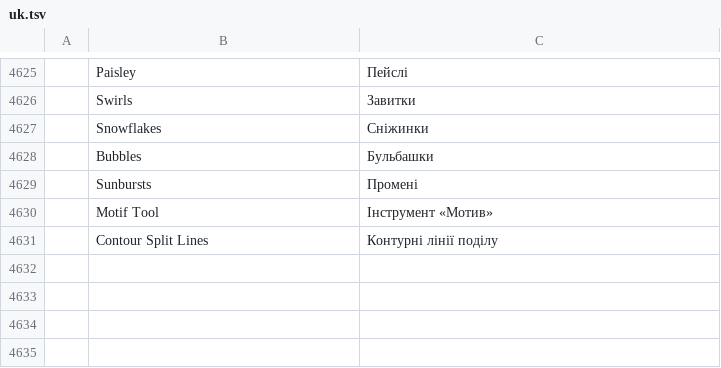
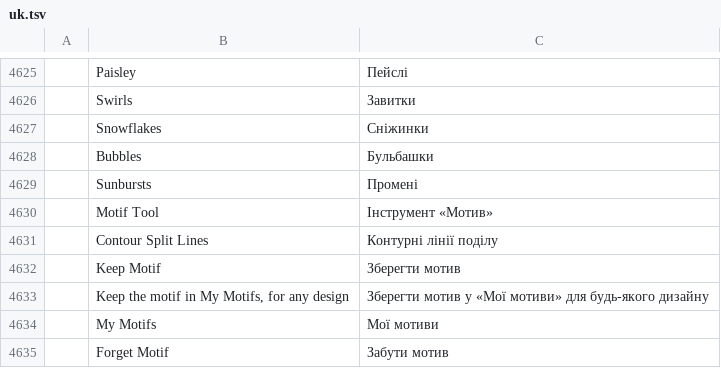
Before and after one commit to SiteSentrix/StitchFoundry, a TSV file: crates/ui-egui/src/i18n/uk.tsv, drawn as a sheet; only a part is shown, gaps mark what is left out; the diff names each change by its address in the sheet, - before the commit and + after, or states it on an @@ line.

```diff
--- a/crates/ui-egui/src/i18n/uk.tsv
+++ b/crates/ui-egui/src/i18n/uk.tsv
+row 4632:  | Keep Motif | Зберегти мотив
+row 4633:  | Keep the motif in My Motifs, for any design | Зберегти мотив у «Мої мотиви» для будь-якого дизайну
+row 4634:  | My Motifs | Мої мотиви
+row 4635:  | Forget Motif | Забути мотив
```
Also changed, not shown: crates/ui-egui/src/i18n/cs.tsv, crates/ui-egui/src/i18n/ja.tsv, 15 other files.
